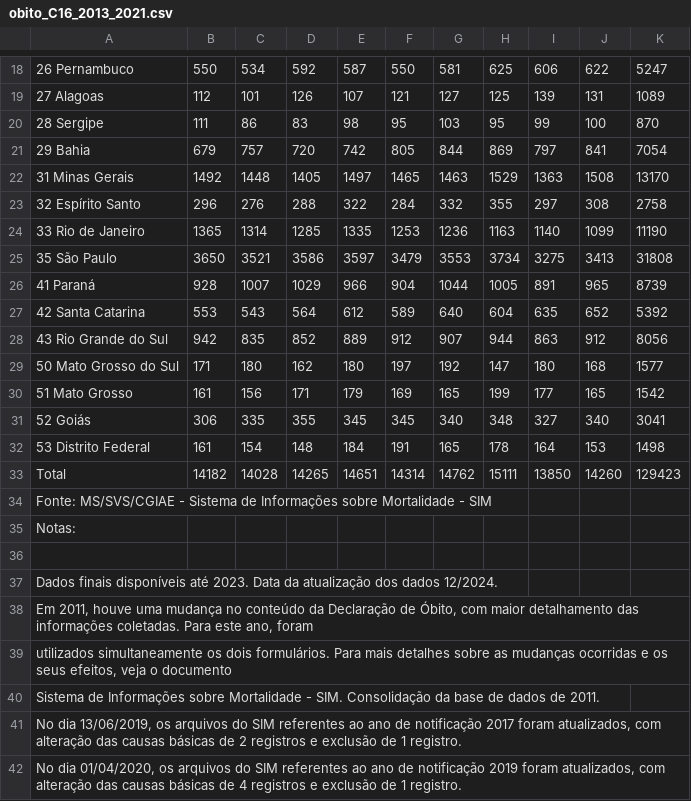
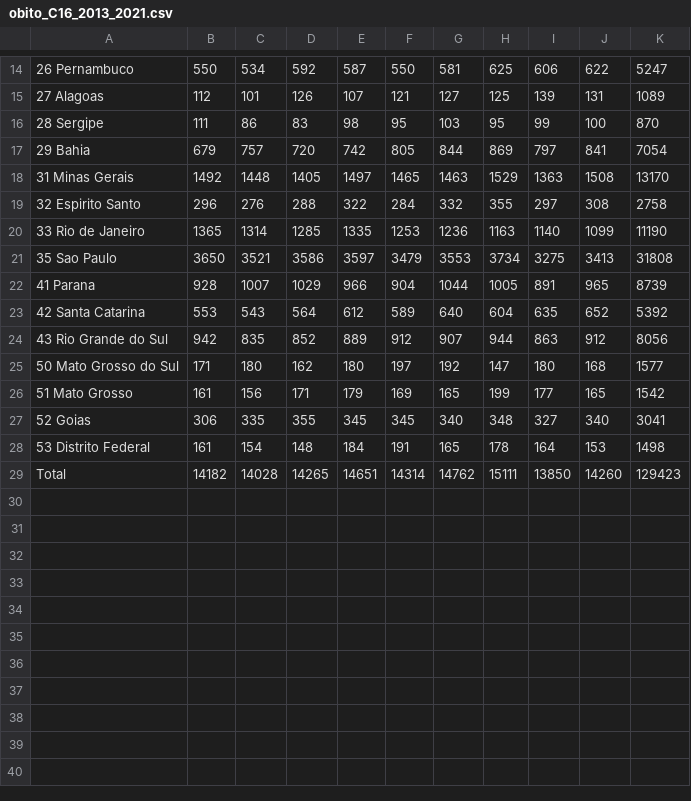
Before and after one commit to DeboraNicolly/Projeto1ADS, a CSV file: obito_C16_2013_2021.csv, drawn as a sheet; only a part is shown, gaps mark what is left out; removed rows and columns are numbered as before the commit, all else as after; the diff covers the shown part only; the diff names each change by its address in the sheet, - before the commit and + after, or states it on an @@ line.

Commit message:
Update obito_C16_2013_2021.csv

```diff
--- a/obito_C16_2013_2021.csv
+++ b/obito_C16_2013_2021.csv
-A19: 32 Espírito Santo
+A19: 32 Espirito Santo
-A21: 35 São Paulo
+A21: 35 Sao Paulo
-A22: 41 Paraná
+A22: 41 Parana
-A27: 52 Goiás
+A27: 52 Goias
-row 34: Fonte: MS/SVS/CGIAE - Sistema de Informações sobre Mortalidade - SIM
-row 35: Notas:
-row 36: (empty)
-row 37: Dados finais disponíveis até 2023. Data da atualização dos dados 12/2024.
-row 38: Em 2011, houve uma mudança no conteúdo da Declaração de Óbito, com maior detalhamento das informações coletadas. Para este ano, foram
-row 39: utilizados simultaneamente os dois formulários. Para mais detalhes sobre as mudanças ocorridas e os seus efeitos, veja o documento
-row 40: Sistema de Informações sobre Mortalidade - SIM. Consolidação da base de dados de 2011.
-row 41: No dia 13/06/2019, os arquivos do SIM referentes ao ano de notificação 2017 foram atualizados, com alteração das causas básicas de 2 registros e exclusão de 1 registro.
-row 42: No dia 01/04/2020, os arquivos do SIM referentes ao ano de notificação 2019 foram atualizados, com alteração das causas básicas de 4 registros e exclusão de 1 registro.
```
Also changed, not shown: 4 removed rows and 8 edited cells elsewhere in this file.
